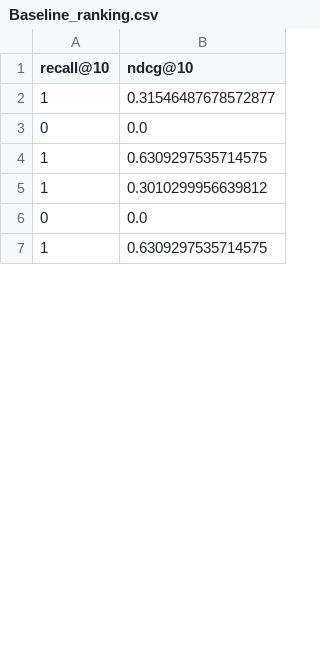
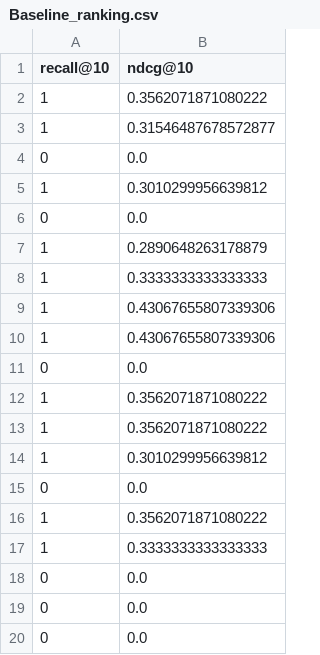
Before and after one commit to joonone2/agent-profiling, a CSV file: adap_experiment/outputs/predictions/Baseline_ranking.csv, drawn as a sheet; only a part is shown; the shorter side is filled out with more unchanged rows; the diff covers the shown part only.

```diff
--- a/adap_experiment/outputs/predictions/Baseline_ranking.csv
+++ b/adap_experiment/outputs/predictions/Baseline_ranking.csv
@@ -1,6 +1,20 @@
 recall@10,ndcg@10
+1,0.3562071871080222
 1,0.31546487678572877
 0,0.0
-1,0.6309297535714575
 1,0.3010299956639812
 0,0.0
+1,0.2890648263178879
+1,0.3333333333333333
+1,0.43067655807339306
+1,0.43067655807339306
+0,0.0
+1,0.3562071871080222
+1,0.3562071871080222
+1,0.3010299956639812
+0,0.0
+1,0.3562071871080222
+1,0.3333333333333333
+0,0.0
+0,0.0
+0,0.0
```
Also changed, not shown: 65 added rows, 1 moved row and 3 edited cells elsewhere in this file, adap_experiment/outputs/predictions/ChatGPT-Direct_ranking.csv, adap_experiment/outputs/predictions/Ours (NMF)_ranking.csv, 32 other files.
